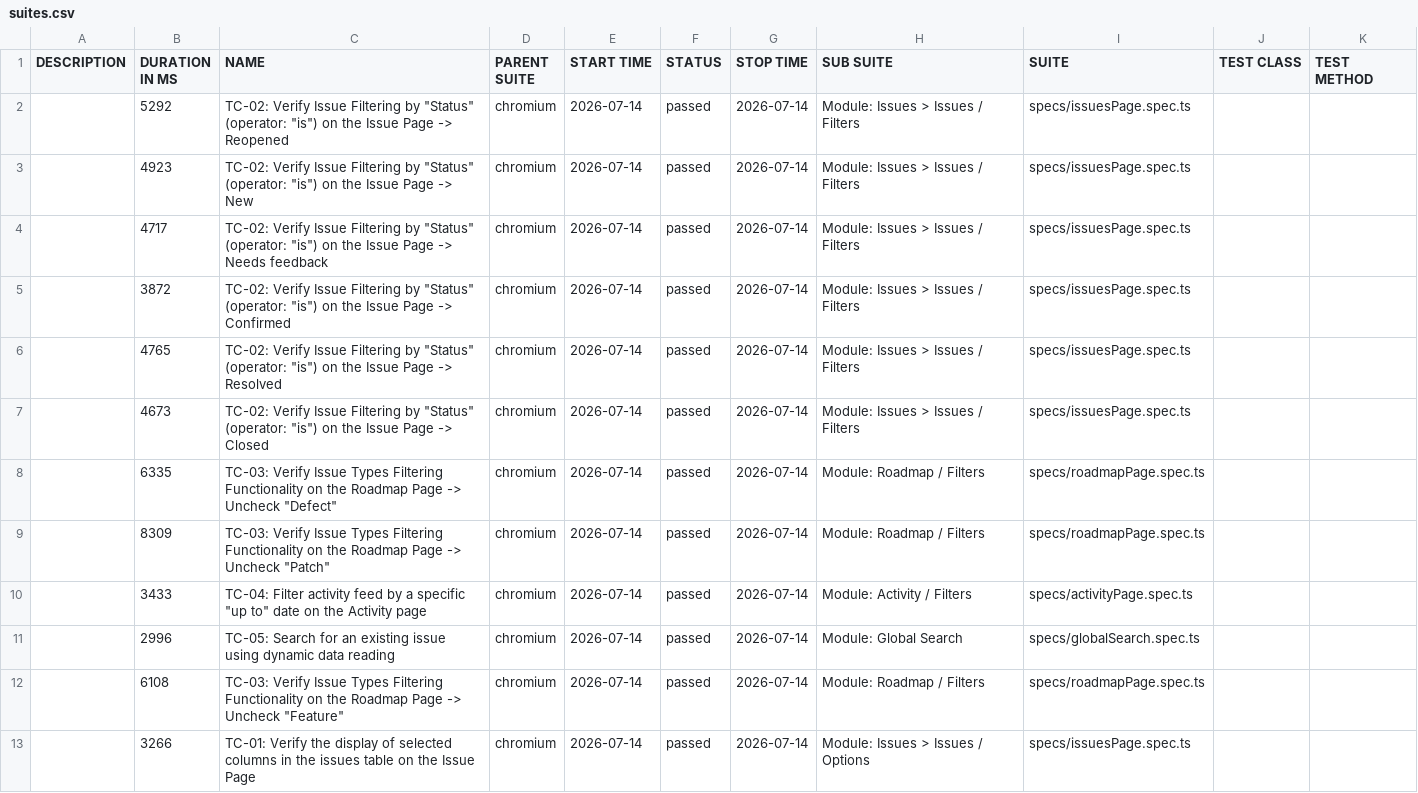
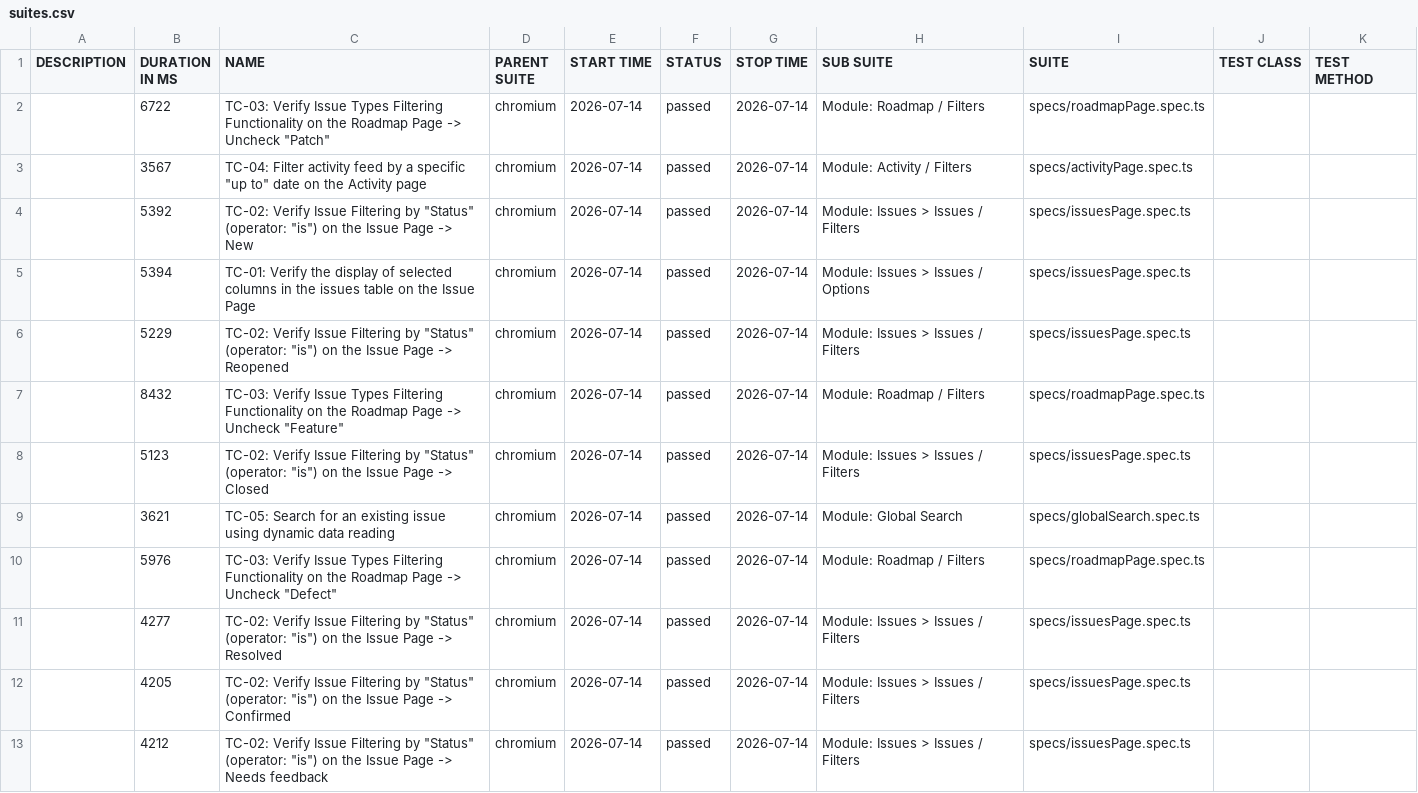
Before and after one commit to rcorded/Task2-Playwright-framework, a CSV file: data/suites.csv, drawn as a sheet.

```diff
--- a/data/suites.csv
+++ b/data/suites.csv
@@ -1,13 +1,13 @@
 "DESCRIPTION","DURATION IN MS","NAME","PARENT SUITE","START TIME","STATUS","STOP TIME","SUB SUITE","SUITE","TEST CLASS","TEST METHOD"
-"","5292","TC-02: Verify Issue Filtering by ""Status"" (operator: ""is"") on the Issue Page -> Reopened","chromium","2026-07-14","passed","2026-07-14","Module: Issues > Issues / Filters","specs/issuesPage.spec.ts","",""
-"","4923","TC-02: Verify Issue Filtering by ""Status"" (operator: ""is"") on the Issue Page -> New","chromium","2026-07-14","passed","2026-07-14","Module: Issues > Issues / Filters","specs/issuesPage.spec.ts","",""
-"","4717","TC-02: Verify Issue Filtering by ""Status"" (operator: ""is"") on the Issue Page -> Needs feedback","chromium","2026-07-14","passed","2026-07-14","Module: Issues > Issues / Filters","specs/issuesPage.spec.ts","",""
-"","3872","TC-02: Verify Issue Filtering by ""Status"" (operator: ""is"") on the Issue Page -> Confirmed","chromium","2026-07-14","passed","2026-07-14","Module: Issues > Issues / Filters","specs/issuesPage.spec.ts","",""
-"","4765","TC-02: Verify Issue Filtering by ""Status"" (operator: ""is"") on the Issue Page -> Resolved","chromium","2026-07-14","passed","2026-07-14","Module: Issues > Issues / Filters","specs/issuesPage.spec.ts","",""
-"","4673","TC-02: Verify Issue Filtering by ""Status"" (operator: ""is"") on the Issue Page -> Closed","chromium","2026-07-14","passed","2026-07-14","Module: Issues > Issues / Filters","specs/issuesPage.spec.ts","",""
-"","6335","TC-03: Verify Issue Types Filtering Functionality on the Roadmap Page -> Uncheck ""Defect""","chromium","2026-07-14","passed","2026-07-14","Module: Roadmap / Filters","specs/roadmapPage.spec.ts","",""
-"","8309","TC-03: Verify Issue Types Filtering Functionality on the Roadmap Page -> Uncheck ""Patch""","chromium","2026-07-14","passed","2026-07-14","Module: Roadmap / Filters","specs/roadmapPage.spec.ts","",""
-"","3433","TC-04: Filter activity feed by a specific ""up to"" date on the Activity page","chromium","2026-07-14","passed","2026-07-14","Module: Activity / Filters","specs/activityPage.spec.ts","",""
-"","2996","TC-05: Search for an existing issue using dynamic data reading","chromium","2026-07-14","passed","2026-07-14","Module: Global Search","specs/globalSearch.spec.ts","",""
-"","6108","TC-03: Verify Issue Types Filtering Functionality on the Roadmap Page -> Uncheck ""Feature""","chromium","2026-07-14","passed","2026-07-14","Module: Roadmap / Filters","specs/roadmapPage.spec.ts","",""
-"","3266","TC-01: Verify the display of selected columns in the issues table on the Issue Page","chromium","2026-07-14","passed","2026-07-14","Module: Issues > Issues / Options","specs/issuesPage.spec.ts","",""
+"","6722","TC-03: Verify Issue Types Filtering Functionality on the Roadmap Page -> Uncheck ""Patch""","chromium","2026-07-14","passed","2026-07-14","Module: Roadmap / Filters","specs/roadmapPage.spec.ts","",""
+"","3567","TC-04: Filter activity feed by a specific ""up to"" date on the Activity page","chromium","2026-07-14","passed","2026-07-14","Module: Activity / Filters","specs/activityPage.spec.ts","",""
+"","5392","TC-02: Verify Issue Filtering by ""Status"" (operator: ""is"") on the Issue Page -> New","chromium","2026-07-14","passed","2026-07-14","Module: Issues > Issues / Filters","specs/issuesPage.spec.ts","",""
+"","5394","TC-01: Verify the display of selected columns in the issues table on the Issue Page","chromium","2026-07-14","passed","2026-07-14","Module: Issues > Issues / Options","specs/issuesPage.spec.ts","",""
+"","5229","TC-02: Verify Issue Filtering by ""Status"" (operator: ""is"") on the Issue Page -> Reopened","chromium","2026-07-14","passed","2026-07-14","Module: Issues > Issues / Filters","specs/issuesPage.spec.ts","",""
+"","8432","TC-03: Verify Issue Types Filtering Functionality on the Roadmap Page -> Uncheck ""Feature""","chromium","2026-07-14","passed","2026-07-14","Module: Roadmap / Filters","specs/roadmapPage.spec.ts","",""
+"","5123","TC-02: Verify Issue Filtering by ""Status"" (operator: ""is"") on the Issue Page -> Closed","chromium","2026-07-14","passed","2026-07-14","Module: Issues > Issues / Filters","specs/issuesPage.spec.ts","",""
+"","3621","TC-05: Search for an existing issue using dynamic data reading","chromium","2026-07-14","passed","2026-07-14","Module: Global Search","specs/globalSearch.spec.ts","",""
+"","5976","TC-03: Verify Issue Types Filtering Functionality on the Roadmap Page -> Uncheck ""Defect""","chromium","2026-07-14","passed","2026-07-14","Module: Roadmap / Filters","specs/roadmapPage.spec.ts","",""
+"","4277","TC-02: Verify Issue Filtering by ""Status"" (operator: ""is"") on the Issue Page -> Resolved","chromium","2026-07-14","passed","2026-07-14","Module: Issues > Issues / Filters","specs/issuesPage.spec.ts","",""
+"","4205","TC-02: Verify Issue Filtering by ""Status"" (operator: ""is"") on the Issue Page -> Confirmed","chromium","2026-07-14","passed","2026-07-14","Module: Issues > Issues / Filters","specs/issuesPage.spec.ts","",""
+"","4212","TC-02: Verify Issue Filtering by ""Status"" (operator: ""is"") on the Issue Page -> Needs feedback","chromium","2026-07-14","passed","2026-07-14","Module: Issues > Issues / Filters","specs/issuesPage.spec.ts","",""
```
Also changed, not shown: 44 other files.
